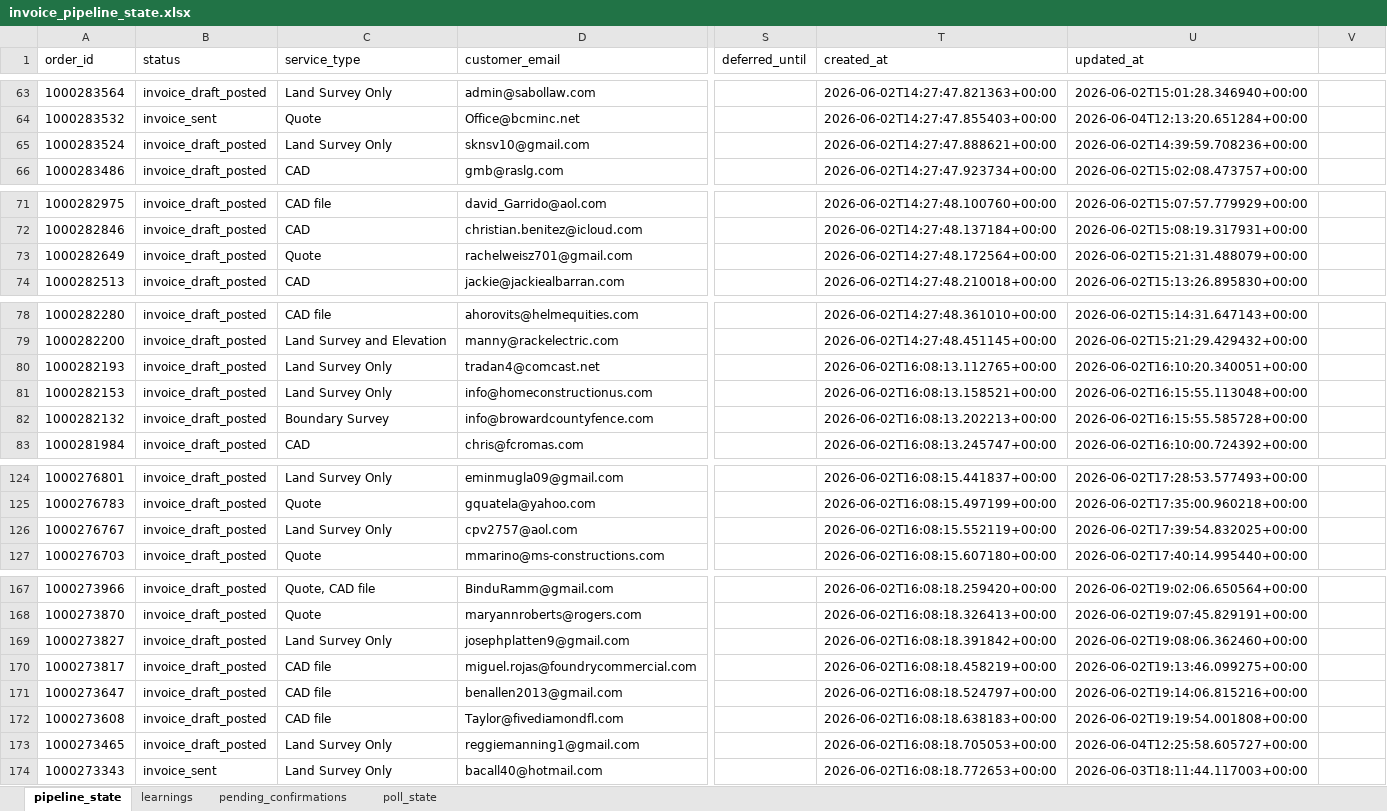
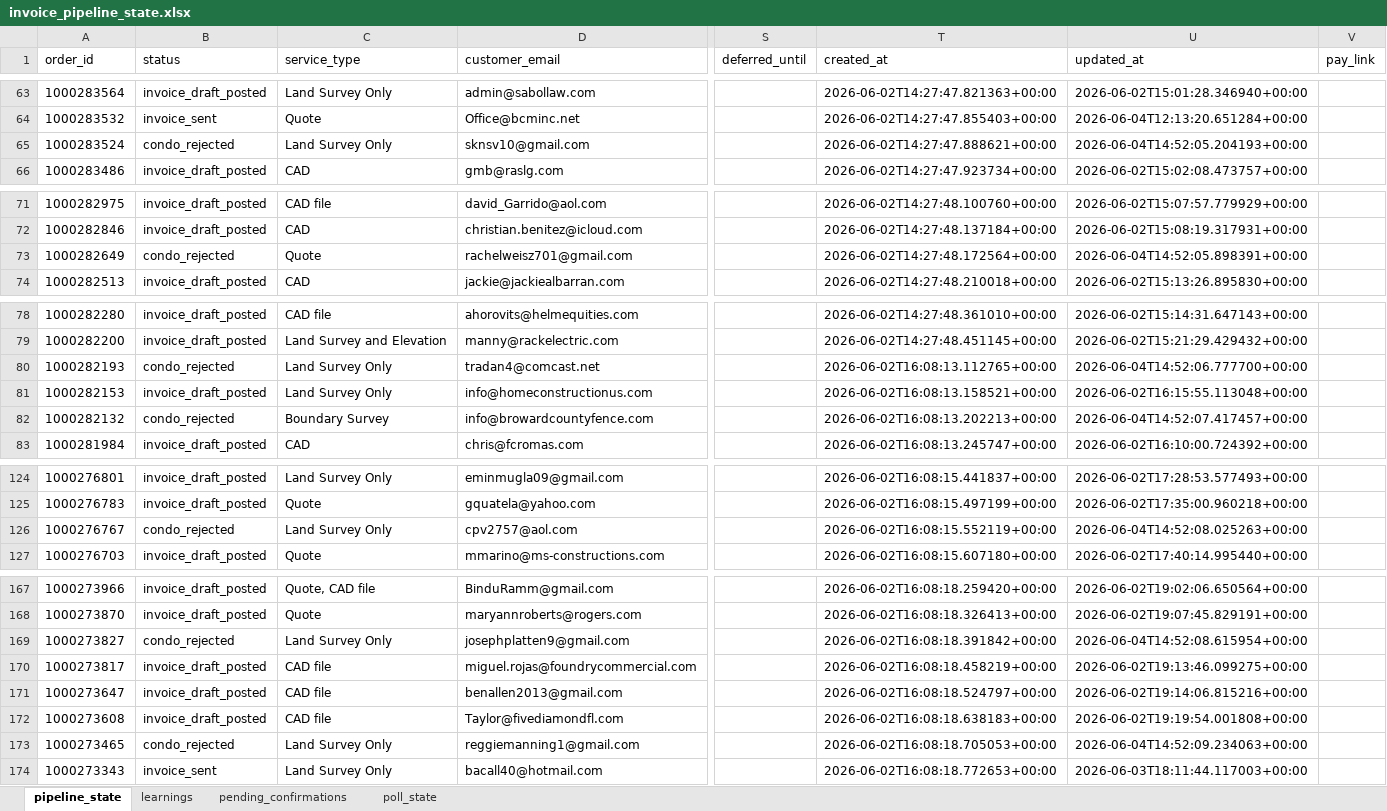
Before and after one commit to Nexgen-AI-Agents/FTF--Survey-Invoicing-Billing-Delivery-E2E-, an Excel workbook: data/invoice_pipeline_state.xlsx, sheet pipeline_state, drawn as a sheet; only a part is shown, gaps mark what is left out; values as stored, in another font and other column widths than the file's, no borders; the diff covers the shown part only; the diff names each change by its address in the sheet, - before the commit and + after, or states it on an @@ line.

```diff
--- a/data/invoice_pipeline_state.xlsx (sheet pipeline_state)
+++ b/data/invoice_pipeline_state.xlsx (sheet pipeline_state)
-V1: (empty)
+V1: pay_link
-B65 (status): invoice_draft_posted
+B65 (status): condo_rejected
-U65 (updated_at): 2026-06-02T14:39:59.708236+00:00
+U65 (updated_at): 2026-06-04T14:52:05.204193+00:00
-B73 (status): invoice_draft_posted
+B73 (status): condo_rejected
-U73 (updated_at): 2026-06-02T15:21:31.488079+00:00
+U73 (updated_at): 2026-06-04T14:52:05.898391+00:00
-B80 (status): invoice_draft_posted
+B80 (status): condo_rejected
-U80 (updated_at): 2026-06-02T16:10:20.340051+00:00
+U80 (updated_at): 2026-06-04T14:52:06.777700+00:00
-B82 (status): invoice_draft_posted
+B82 (status): condo_rejected
-U82 (updated_at): 2026-06-02T16:15:55.585728+00:00
+U82 (updated_at): 2026-06-04T14:52:07.417457+00:00
-B126 (status): invoice_draft_posted
+B126 (status): condo_rejected
-U126 (updated_at): 2026-06-02T17:39:54.832025+00:00
+U126 (updated_at): 2026-06-04T14:52:08.025263+00:00
-B169 (status): invoice_draft_posted
+B169 (status): condo_rejected
-U169 (updated_at): 2026-06-02T19:08:06.362460+00:00
+U169 (updated_at): 2026-06-04T14:52:08.615954+00:00
-B173 (status): invoice_draft_posted
+B173 (status): condo_rejected
-U173 (updated_at): 2026-06-04T12:25:58.605727+00:00
+U173 (updated_at): 2026-06-04T14:52:09.234063+00:00
```
Also changed, not shown: 8 edited cells elsewhere in this sheet, 1 other file.
